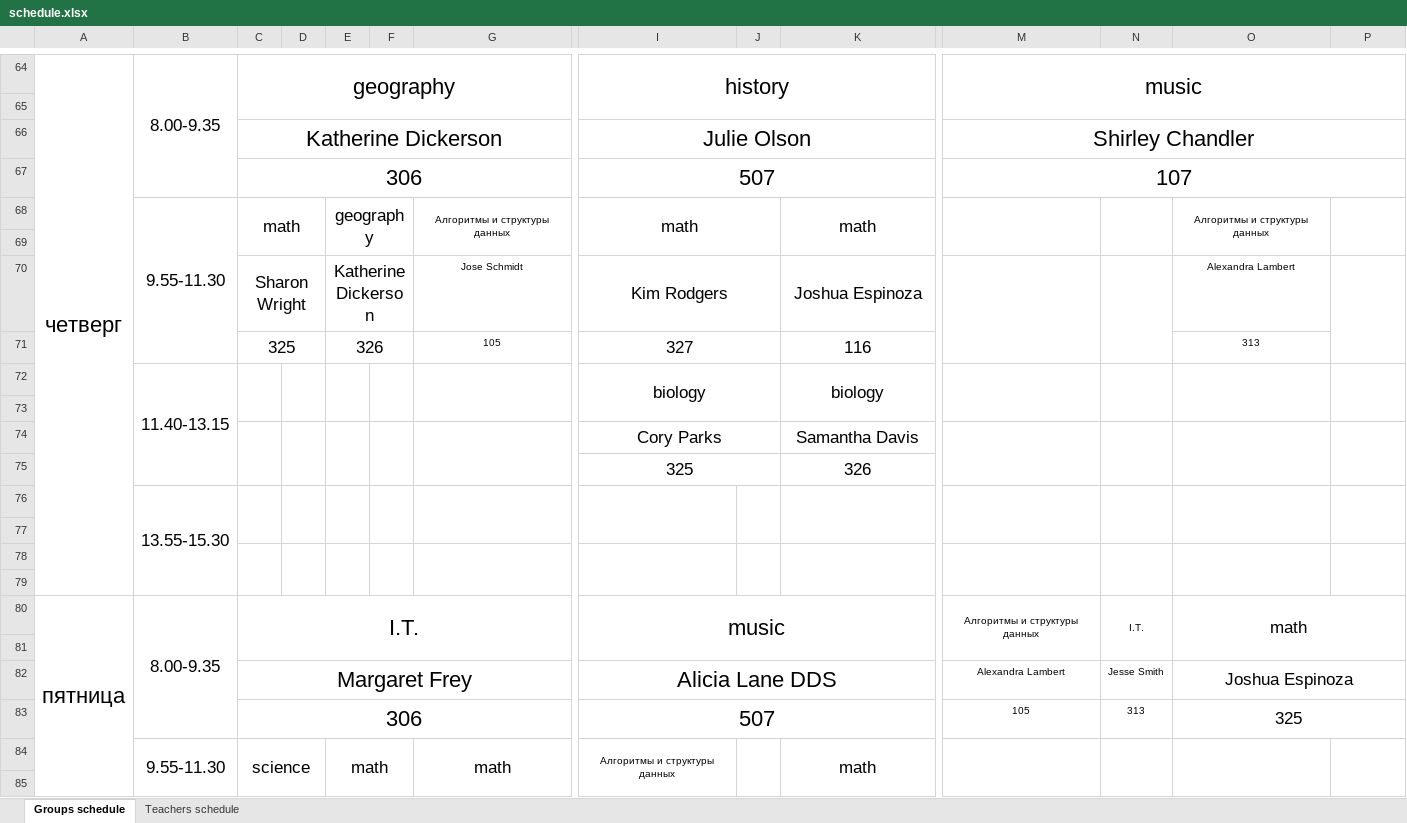
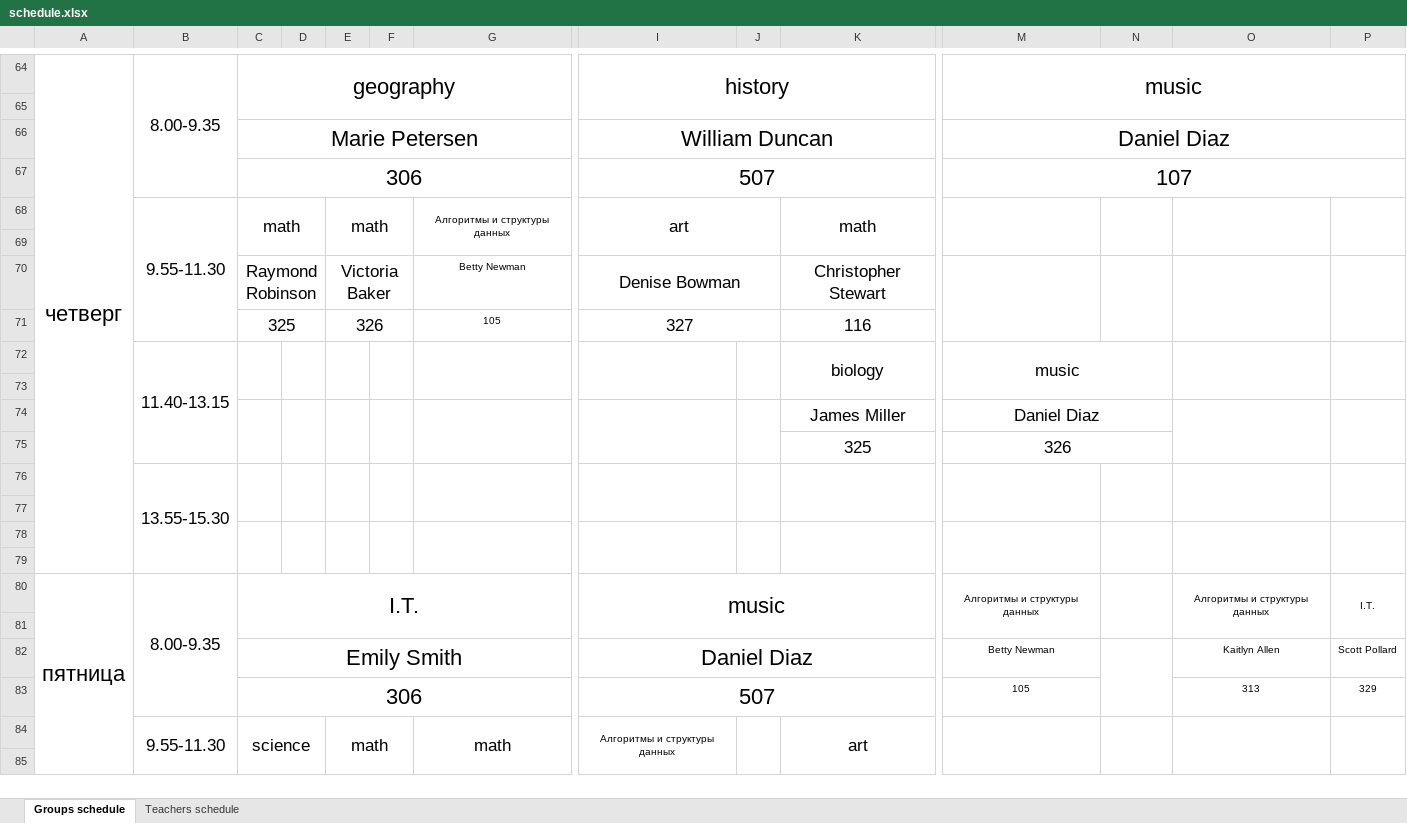
Before and after one commit to 0Abracadaber0/Schedule-maker, an Excel workbook: Schedule_maker/static/xlsx/schedule.xlsx, sheet Groups schedule, drawn as a sheet; only a part is shown, gaps mark what is left out; values as stored, in another font and other column widths than the file's, no borders; removed rows and columns are numbered as before the commit, all else as after; rows hold the shown columns only; the diff covers the shown part only; the diff names each change by its address in the sheet, - before the commit and + after, or states it on an @@ line.

Commit message:
fixed schedule view

```diff
--- a/Schedule_maker/static/xlsx/schedule.xlsx (sheet Groups schedule)
+++ b/Schedule_maker/static/xlsx/schedule.xlsx (sheet Groups schedule)
-row 66:  |  | Katherine Dickerson |  |  |  |  | Julie Olson |  |  | Shirley Chandler
+row 66:  |  | Marie Petersen |  |  |  |  | William Duncan |  |  | Daniel Diaz
-E68: geography
+E68: math
-I68: math
+I68: art
-O68: Алгоритмы и структуры данных
+O68: (empty)
-row 70:  |  | Sharon Wright |  | Katherine Dickerson |  | Jose Schmidt | Kim Rodgers |  | Joshua Espinoza |  |  | Alexandra Lambert
+row 70:  |  | Raymond Robinson |  | Victoria Baker |  | Betty Newman | Denise Bowman |  | Christopher Stewart
-O71: 313
+O71: (empty)
-I72: biology
+I72: (empty)
-I72:J73 merged
+I72:I73 merged
+J72:J73 merged
-M72: (empty)
+M72: music
-M72:M73 merged
+M72:N73 merged
-N72:N73 merged
-row 74:  |  |  |  |  |  |  | Cory Parks |  | Samantha Davis
-row 75:  |  |  |  |  |  |  | 325 |  | 326
+row 74:  |  |  |  |  |  |  |  |  | James Miller | Daniel Diaz
+row 75:  |  |  |  |  |  |  |  |  | 325 | 326
-N80: I.T.
+N80: (empty)
-O80: math
+O80: Алгоритмы и структуры данных
@@ O80 text size: smaller @@
-O80:P81 merged
+O80:O81 merged
-P80: (empty)
+P80: I.T.
+P80:P81 merged
-row 82:  |  | Margaret Frey |  |  |  |  | Alicia Lane DDS |  |  | Alexandra Lambert | Jesse Smith | Joshua Espinoza
-row 83:  |  | 306 |  |  |  |  | 507 |  |  | 105 | 313 | 325
+row 82:  |  | Emily Smith |  |  |  |  | Daniel Diaz |  |  | Betty Newman |  | Kaitlyn Allen | Scott Pollard
+row 83:  |  | 306 |  |  |  |  | 507 |  |  | 105 |  | 313 | 329
-K84: math
+K84: art
```
Also changed, not shown: 15 added rows, 15 removed rows, 1 moved row, 28 edited cells, cell formats and merged cells elsewhere in this sheet, sheet Teachers schedule, 1 other file.
